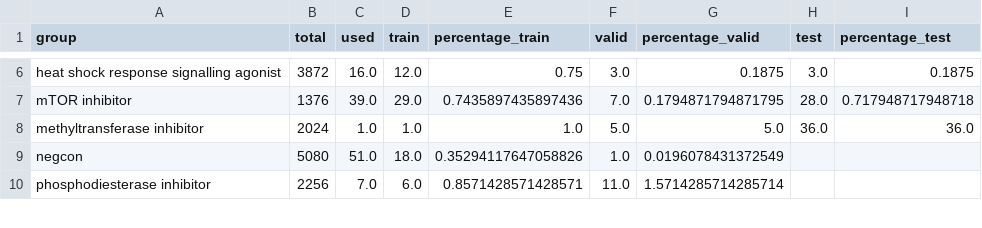
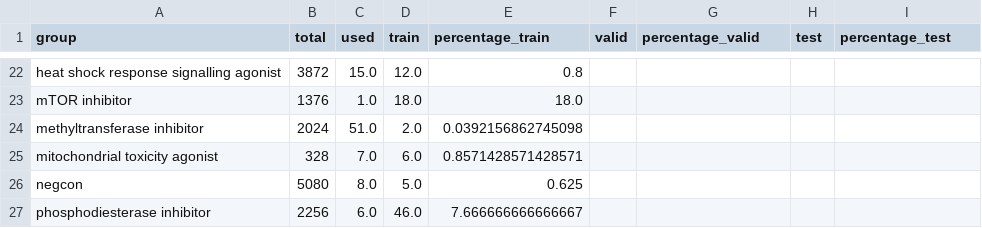
Before and after one commit to ebbabergman/MovingFiles, a CSV file: Outputs/LabelStatistics.csv, drawn as a sheet; only a part is shown, gaps mark what is left out; addresses are those after the commit; the diff covers the shown part only; the diff names each change by its address in the sheet, - before the commit and + after, or states it on an @@ line.

```diff
--- a/Outputs/LabelStatistics.csv
+++ b/Outputs/LabelStatistics.csv
-C22 (used): 16.0
+C22 (used): 15.0
-E22 (percentage_train): 0.75
+E22 (percentage_train): 0.8
-F22 (valid): 3.0
+F22 (valid): (empty)
-G22 (percentage_valid): 0.1875
+G22 (percentage_valid): (empty)
-H22 (test): 3.0
+H22 (test): (empty)
-I22 (percentage_test): 0.1875
+I22 (percentage_test): (empty)
-C23 (used): 39.0
+C23 (used): 1.0
-D23 (train): 29.0
+D23 (train): 18.0
-E23 (percentage_train): 0.7435897435897436
+E23 (percentage_train): 18.0
-F23 (valid): 7.0
+F23 (valid): (empty)
-G23 (percentage_valid): 0.1794871794871795
+G23 (percentage_valid): (empty)
-H23 (test): 28.0
+H23 (test): (empty)
-I23 (percentage_test): 0.717948717948718
+I23 (percentage_test): (empty)
-C24 (used): 1.0
+C24 (used): 51.0
-D24 (train): 1.0
+D24 (train): 2.0
-E24 (percentage_train): 1.0
+E24 (percentage_train): 0.0392156862745098
-F24 (valid): 5.0
+F24 (valid): (empty)
-G24 (percentage_valid): 5.0
+G24 (percentage_valid): (empty)
-H24 (test): 36.0
+H24 (test): (empty)
-I24 (percentage_test): 36.0
+I24 (percentage_test): (empty)
+row 25: mitochondrial toxicity agonist | 328 | 7.0 | 6.0 | 0.8571428571428571
-C26 (used): 51.0
+C26 (used): 8.0
-D26 (train): 18.0
+D26 (train): 5.0
-E26 (percentage_train): 0.35294117647058826
+E26 (percentage_train): 0.625
-F26 (valid): 1.0
+F26 (valid): (empty)
-G26 (percentage_valid): 0.0196078431372549
+G26 (percentage_valid): (empty)
-C27 (used): 7.0
+C27 (used): 6.0
-D27 (train): 6.0
+D27 (train): 46.0
-E27 (percentage_train): 0.8571428571428571
+E27 (percentage_train): 7.666666666666667
-F27 (valid): 11.0
+F27 (valid): (empty)
-G27 (percentage_valid): 1.5714285714285714
+G27 (percentage_valid): (empty)
```
Also changed, not shown: 19 added rows and 26 edited cells elsewhere in this file, 3 other files.
